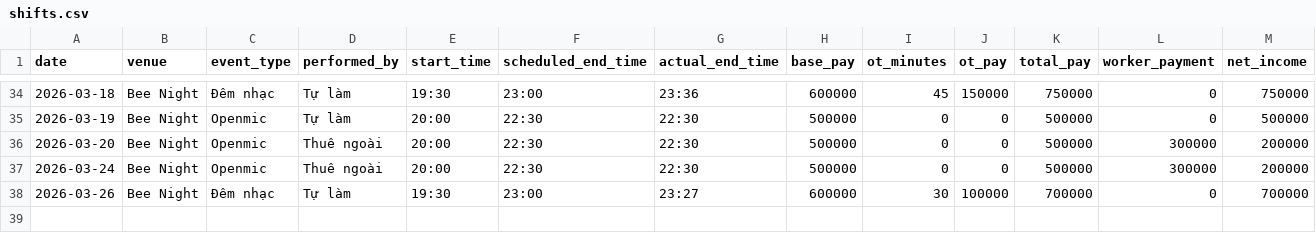
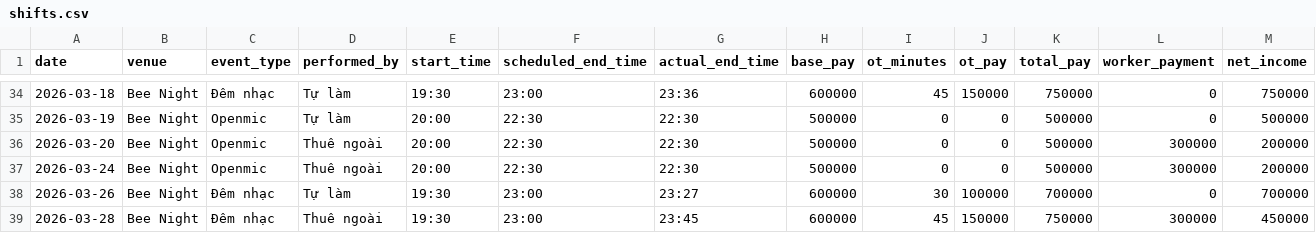
Before and after one commit to taitd1604/Sal_Repo, a CSV file: data/shifts.csv, drawn as a sheet; only a part is shown, gaps mark what is left out.

Commit message:
chore: log shift via bot at 2026-03-31T15:36:54.646430

```diff
--- a/data/shifts.csv
+++ b/data/shifts.csv
@@ -38 +38,2 @@ date,venue,event_type,performed_by,start_time,scheduled_end_time,actual_end_time
 2026-03-26,Bee Night,Đêm nhạc,Tự làm,19:30,23:00,23:27,600000,30,100000,700000,0,700000
+2026-03-28,Bee Night,Đêm nhạc,Thuê ngoài,19:30,23:00,23:45,600000,45,150000,750000,300000,450000
```
